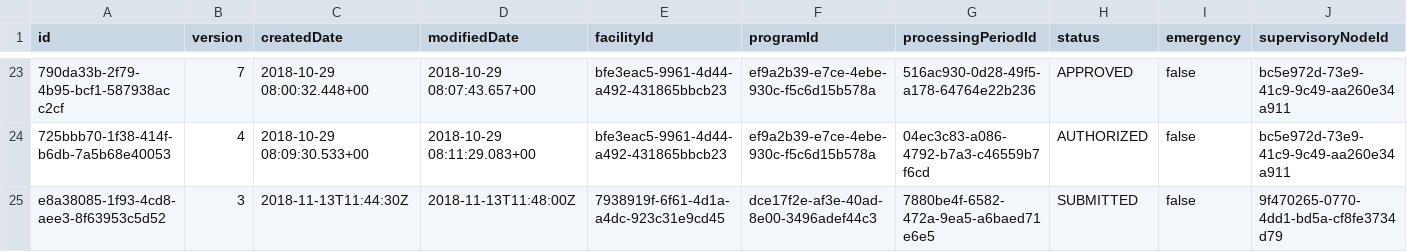
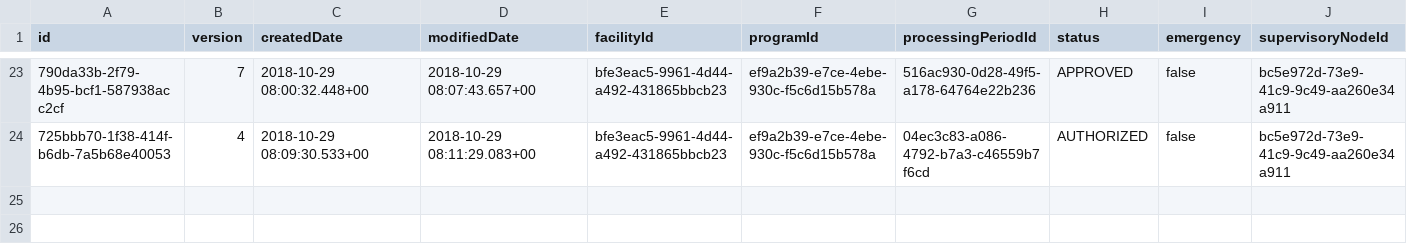
Before and after one commit to OpenLMIS/openlmis-requisition, a CSV file: src/main/resources/db/demo-data/requisition.requisitions.csv, drawn as a sheet; only a part is shown, gaps mark what is left out; rows hold the shown columns only; the diff names each change by its address in the sheet, - before the commit and + after, or states it on an @@ line.

```diff
--- a/src/main/resources/db/demo-data/requisition.requisitions.csv
+++ b/src/main/resources/db/demo-data/requisition.requisitions.csv
-row 25: e8a38085-1f93-4cd8-aee3-8f63953c5d52 | 3 | 2018-11-13T11:44:30Z | 2018-11-13T11:48:00Z | 7938919f-6f61-4d1a-a4dc-923c31e9cd45 | dce17f2e-af3e-40ad-8e00-3496adef44c3 | 7880be4f-6582-472a-9ea5-a6baed71e6e5 | SUBMITTED | false | 9f470265-0770-4dd1-bd5a-cf8fe3734d79
```
Also changed, not shown: src/main/resources/db/demo-data/requisition.requisition_line_items.csv, src/main/resources/db/demo-data/requisition.status_changes.csv.
